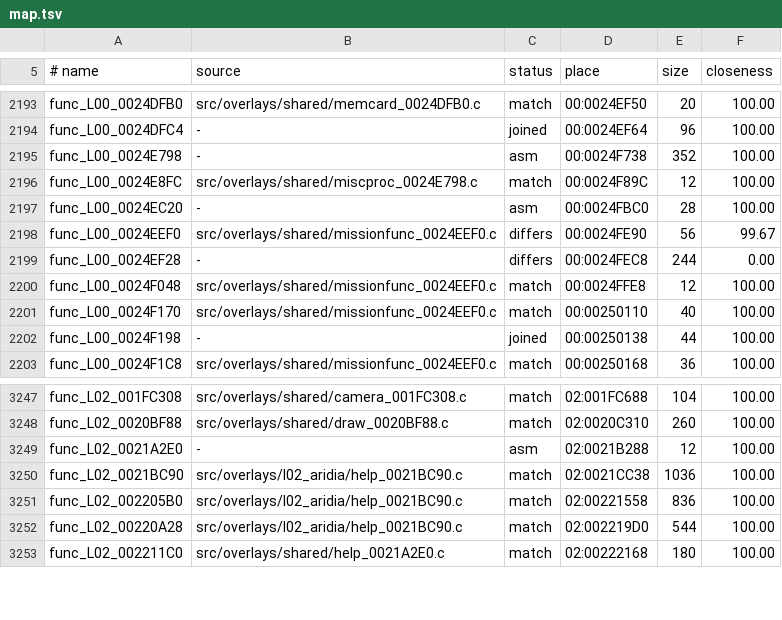
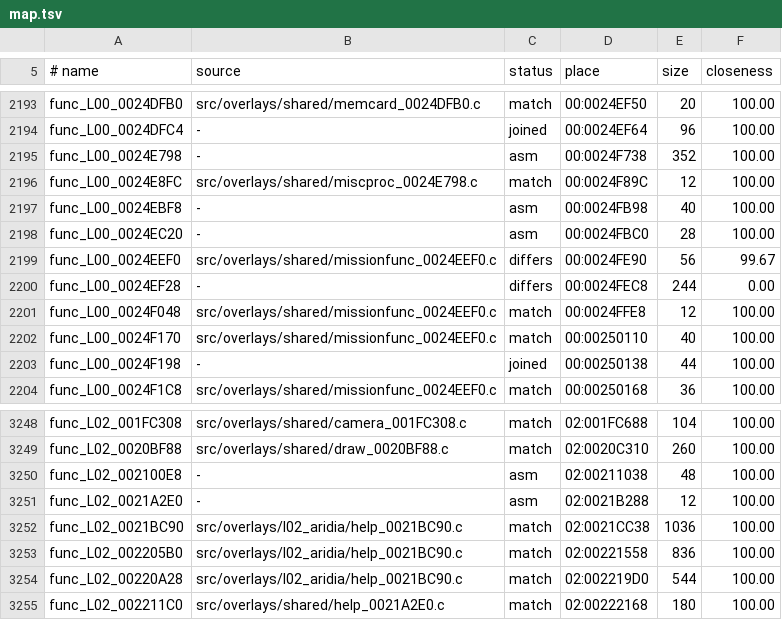
Before and after one commit to Drustburn/rac1-decomp, a TSV file: config/versions/jp/map.tsv, drawn as a sheet; only a part is shown, gaps mark what is left out; the diff names each change by its address in the sheet, - before the commit and + after, or states it on an @@ line.

```diff
--- a/config/versions/jp/map.tsv
+++ b/config/versions/jp/map.tsv
+row 2197: func_L00_0024EBF8 | - | asm | 00:0024FB98 | 40 | 100.00
+row 3250: func_L02_002100E8 | - | asm | 02:00211038 | 48 | 100.00
```
Also changed, not shown: config/versions/pal_v1/map.tsv, config/versions/us/map.tsv, 7 other files.
